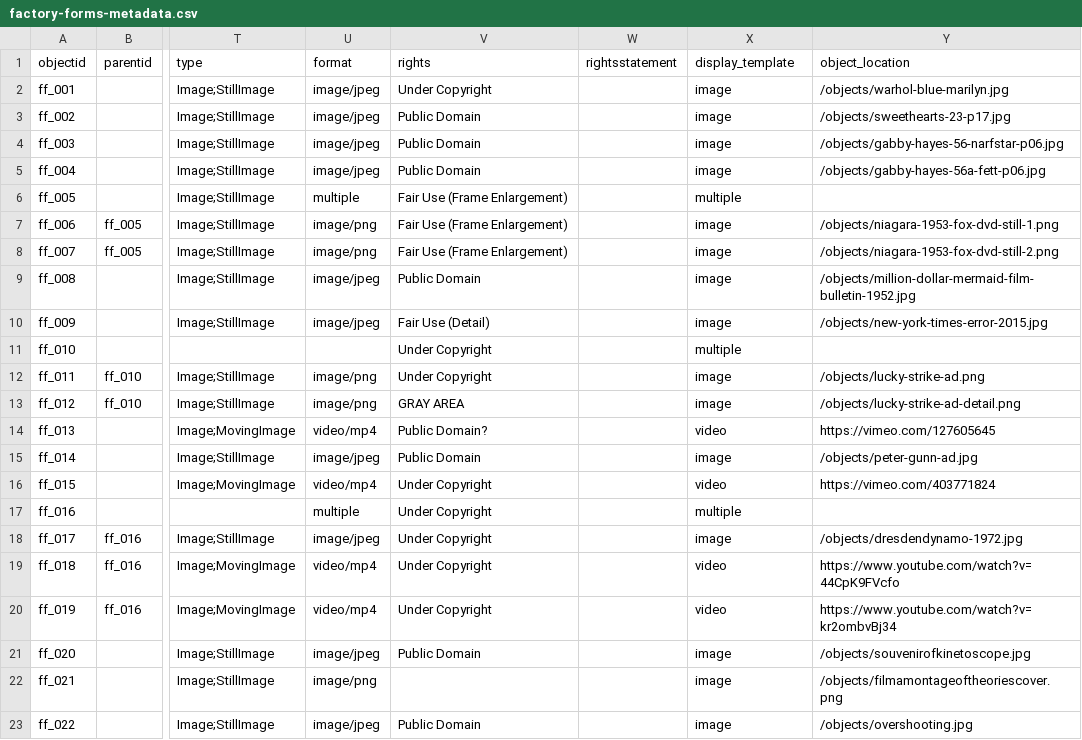
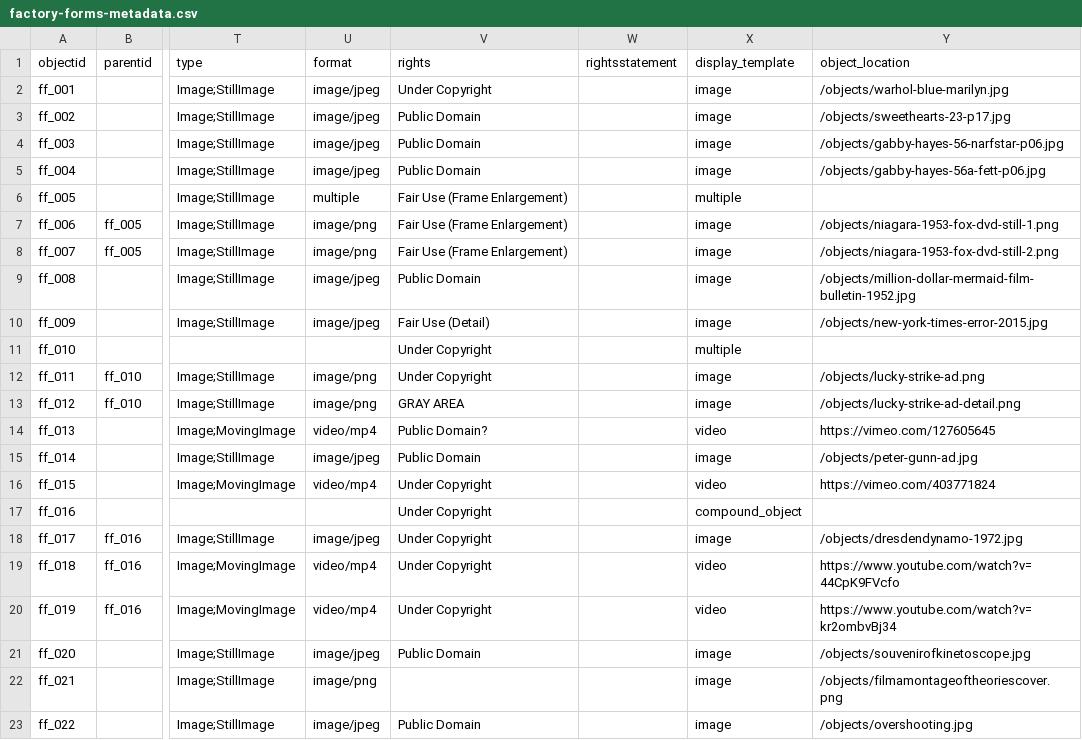
Before and after one commit to malahern/factoryforms, a CSV file: _data/factory-forms-metadata.csv, drawn as a sheet; only a part is shown, gaps mark what is left out; the diff names each change by its address in the sheet, - before the commit and + after, or states it on an @@ line.

Commit message:
experimenting with copy-paste method of updating metadata

```diff
--- a/_data/factory-forms-metadata.csv
+++ b/_data/factory-forms-metadata.csv
-U17 (format): multiple
+U17 (format): (empty)
-X17 (display_template): multiple
+X17 (display_template): compound_object
```
